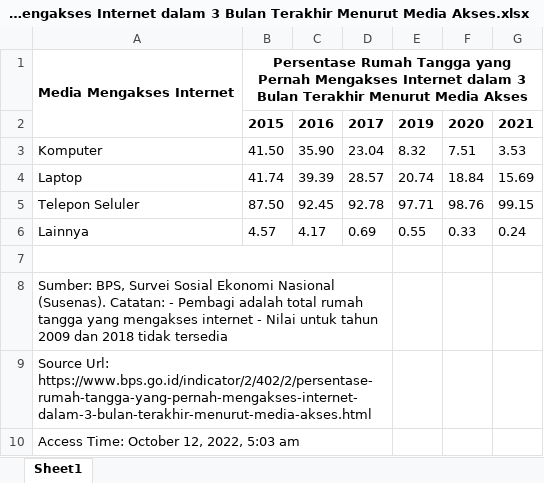
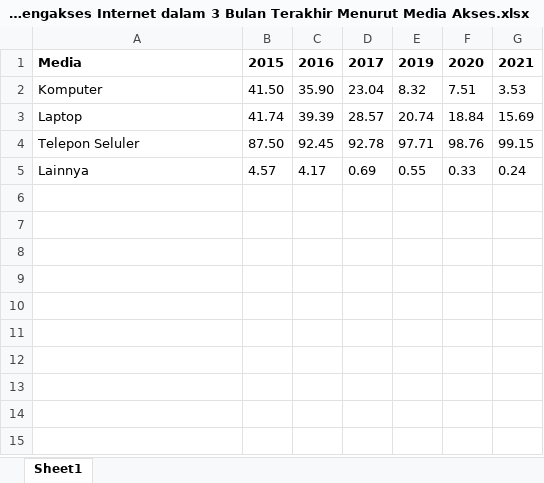
Before and after one commit to lydia-natalia-chentoso/DQLabProject, an Excel workbook: Source/Data/Persentase Rumah Tangga yang Pernah Mengakses Internet dalam 3 Bulan Terakhir Menurut Media Akses.xlsx, sheet Sheet1, drawn as a sheet; values as stored, in another font and other column widths than the file's, no borders; removed rows and columns are numbered as before the commit, all else as after; the diff names each change by its address in the sheet, - before the commit and + after, or states it on an @@ line.

```diff
--- a/Source/Data/Persentase Rumah Tangga yang Pernah Mengakses Internet dalam 3 Bulan Terakhir Menurut Media Akses.xlsx (sheet Sheet1)
+++ b/Source/Data/Persentase Rumah Tangga yang Pernah Mengakses Internet dalam 3 Bulan Terakhir Menurut Media Akses.xlsx (sheet Sheet1)
-row 1: Media Mengakses Internet | Persentase Rumah Tangga yang Pernah Mengakses Internet dalam 3 Bulan Terakhir Menurut Media Akses
-A1: (empty)
+A1: Media
-row 7: (empty)
-row 8: Sumber: BPS, Survei Sosial Ekonomi Nasional (Susenas). Catatan: - Pembagi adalah total rumah tangga yang mengakses internet - Nilai untuk tahun 2009 dan 2018 tidak tersedia
-row 9: Source Url: https://www.bps.go.id/indicator/2/402/2/persentase-rumah-tangga-yang-pernah-mengakses-internet-dalam-3-bulan-terakhir-menurut-media-akses.html
-row 10: Access Time: October 12, 2022, 5:03 am
```
Also changed, not shown: 1 other file.
